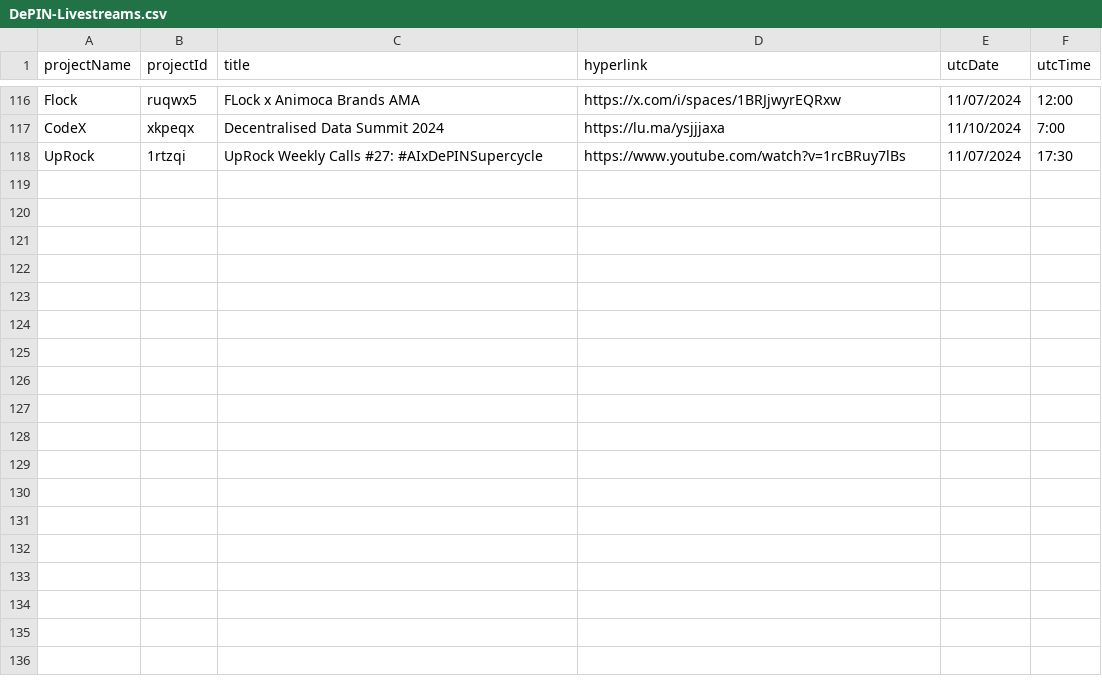
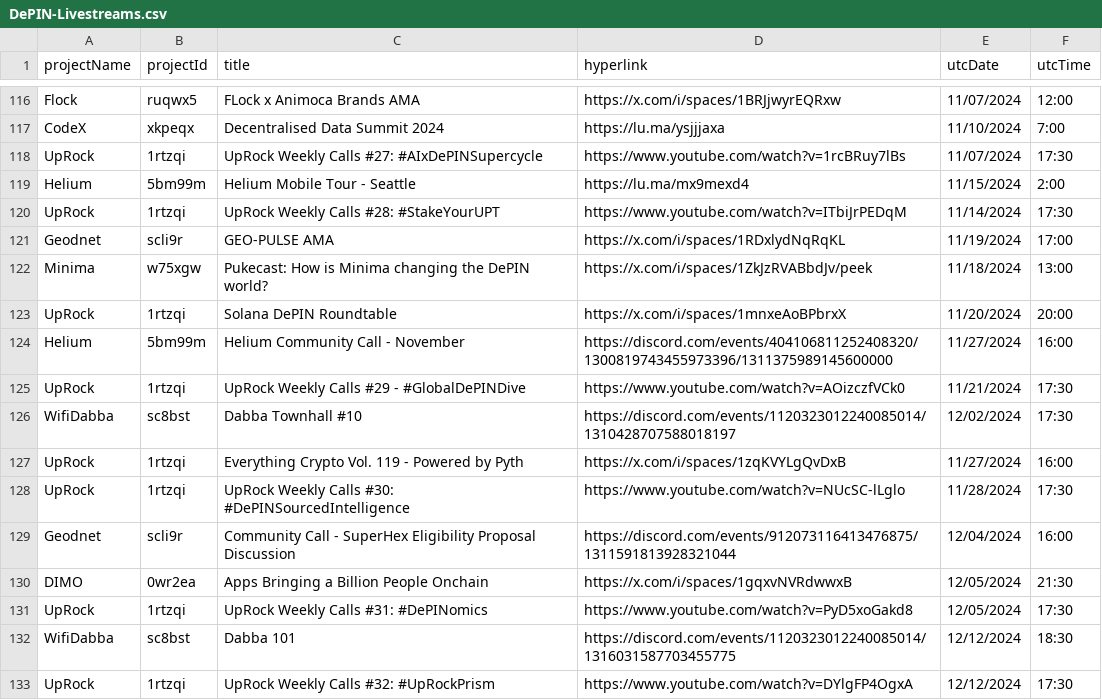
Before and after one commit to EduardJ/testingOctokit, a CSV file: scripts/data/DePIN-Livestreams.csv, drawn as a sheet; only a part is shown, gaps mark what is left out; the diff names each change by its address in the sheet, - before the commit and + after, or states it on an @@ line.

```diff
--- a/scripts/data/DePIN-Livestreams.csv
+++ b/scripts/data/DePIN-Livestreams.csv
+row 119: Helium | 5bm99m | Helium Mobile Tour - Seattle | https://lu.ma/mx9mexd4 | 11/15/2024 | 2:00
+row 120: UpRock | 1rtzqi | UpRock Weekly Calls #28: #StakeYourUPT | https://www.youtube.com/watch?v=ITbiJrPEDqM | 11/14/2024 | 17:30
+row 121: Geodnet | scli9r | GEO-PULSE AMA | https://x.com/i/spaces/1RDxlydNqRqKL | 11/19/2024 | 17:00
+row 122: Minima | w75xgw | Pukecast: How is Minima changing the DePIN world? | https://x.com/i/spaces/1ZkJzRVABbdJv/peek | 11/18/2024 | 13:00
+row 123: UpRock | 1rtzqi | Solana DePIN Roundtable | https://x.com/i/spaces/1mnxeAoBPbrxX | 11/20/2024 | 20:00
+row 124: Helium | 5bm99m | Helium Community Call - November | https://discord.com/events/404106811252408320/1300819743455973396/1311375989145600000 | 11/27/2024 | 16:00
+row 125: UpRock | 1rtzqi | UpRock Weekly Calls #29 - #GlobalDePINDive | https://www.youtube.com/watch?v=AOizczfVCk0 | 11/21/2024 | 17:30
+row 126: WifiDabba | sc8bst | Dabba Townhall #10 | https://discord.com/events/1120323012240085014/1310428707588018197 | 12/02/2024 | 17:30
+row 127: UpRock | 1rtzqi | Everything Crypto Vol. 119 - Powered by Pyth | https://x.com/i/spaces/1zqKVYLgQvDxB | 11/27/2024 | 16:00
+row 128: UpRock | 1rtzqi | UpRock Weekly Calls #30: #DePINSourcedIntelligence | https://www.youtube.com/watch?v=NUcSC-lLglo | 11/28/2024 | 17:30
+row 129: Geodnet | scli9r | Community Call - SuperHex Eligibility Proposal Discussion | https://discord.com/events/912073116413476875/1311591813928321044 | 12/04/2024 | 16:00
+row 130: DIMO | 0wr2ea | Apps Bringing a Billion People Onchain | https://x.com/i/spaces/1gqxvNVRdwwxB | 12/05/2024 | 21:30
+row 131: UpRock | 1rtzqi | UpRock Weekly Calls #31: #DePINomics | https://www.youtube.com/watch?v=PyD5xoGakd8 | 12/05/2024 | 17:30
+row 132: WifiDabba | sc8bst | Dabba 101 | https://discord.com/events/1120323012240085014/1316031587703455775 | 12/12/2024 | 18:30
+row 133: UpRock | 1rtzqi | UpRock Weekly Calls #32: #UpRockPrism | https://www.youtube.com/watch?v=DYlgFP4OgxA | 12/12/2024 | 17:30
```
Also changed, not shown: scripts/data/DePIN-Partnerships.csv, scripts/data/DePIN-Projects-Dune.csv, 1 other file.
